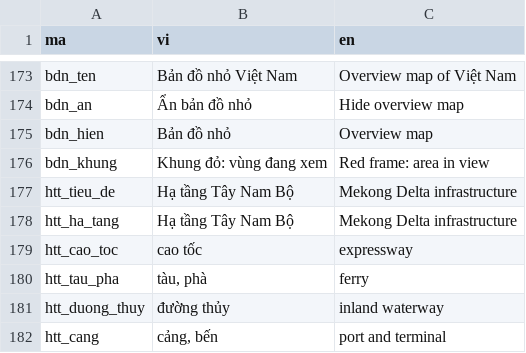
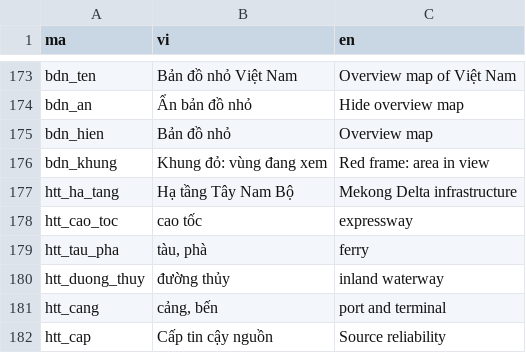
Before and after one commit to minhquan-hua/hcmc-center-urbanplanning, a CSV file: data/ngon_ngu/giao_dien.csv, drawn as a sheet; only a part is shown, gaps mark what is left out; the shorter side is filled out with more unchanged rows; the diff covers the shown part only.

```diff
--- a/data/ngon_ngu/giao_dien.csv
+++ b/data/ngon_ngu/giao_dien.csv
@@ -176,3 +176,2 @@ bdn_hien,Bản đồ nhỏ,Overview map
 bdn_khung,Khung đỏ: vùng đang xem,Red frame: area in view
-htt_tieu_de,Hạ tầng Tây Nam Bộ,Mekong Delta infrastructure
 htt_ha_tang,Hạ tầng Tây Nam Bộ,Mekong Delta infrastructure
```
Also changed, not shown: 3 added rows and 3 removed rows elsewhere in this file, 4 other files.
